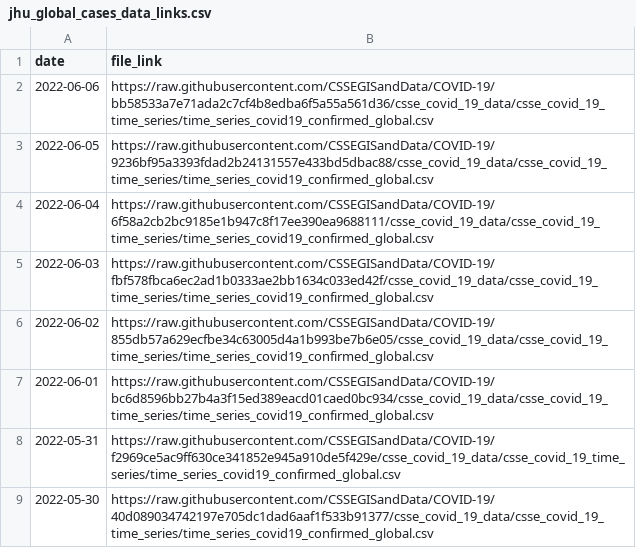
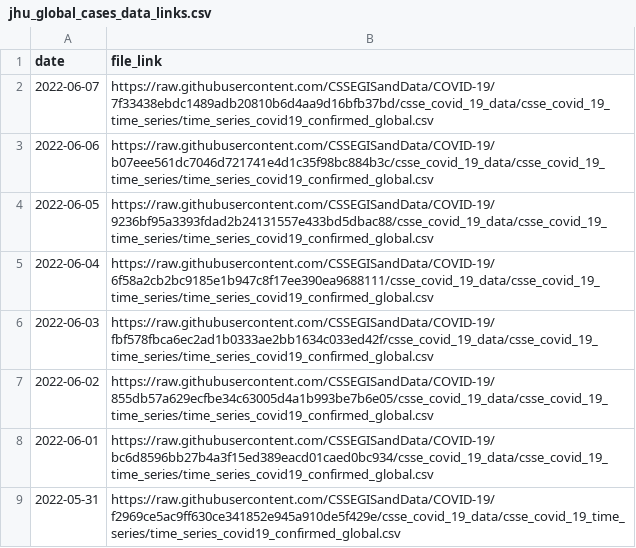
Before and after one commit to reichlab/covidData, a CSV file: data/jhu_global_cases_data_links.csv, drawn as a sheet; only a part is shown; the shorter side is filled out with more unchanged rows.

```diff
--- a/data/jhu_global_cases_data_links.csv
+++ b/data/jhu_global_cases_data_links.csv
@@ -1,3 +1,4 @@
 "date","file_link"
-2022-06-06,"https://raw.githubusercontent.com/CSSEGISandData/COVID-19/bb58533a7e71ada2c7cf4b8edba6f5a55a561d36/csse_covid_19_data/csse_covid_19_time_series/time_series_covid19_confirmed_global.csv"
+2022-06-07,"https://raw.githubusercontent.com/CSSEGISandData/COVID-19/7f33438ebdc1489adb20810b6d4aa9d16bfb37bd/csse_covid_19_data/csse_covid_19_time_series/time_series_covid19_confirmed_global.csv"
+2022-06-06,"https://raw.githubusercontent.com/CSSEGISandData/COVID-19/b07eee561dc7046d721741e4d1c35f98bc884b3c/csse_covid_19_data/csse_covid_19_time_series/time_series_covid19_confirmed_global.csv"
 2022-06-05,"https://raw.githubusercontent.com/CSSEGISandData/COVID-19/9236bf95a3393fdad2b24131557e433bd5dbac88/csse_covid_19_data/csse_covid_19_time_series/time_series_covid19_confirmed_global.csv"
```
Also changed, not shown: data/jhu_global_deaths_data_links.csv, data/jhu_us_cases_data_links.csv, 1 other file.
